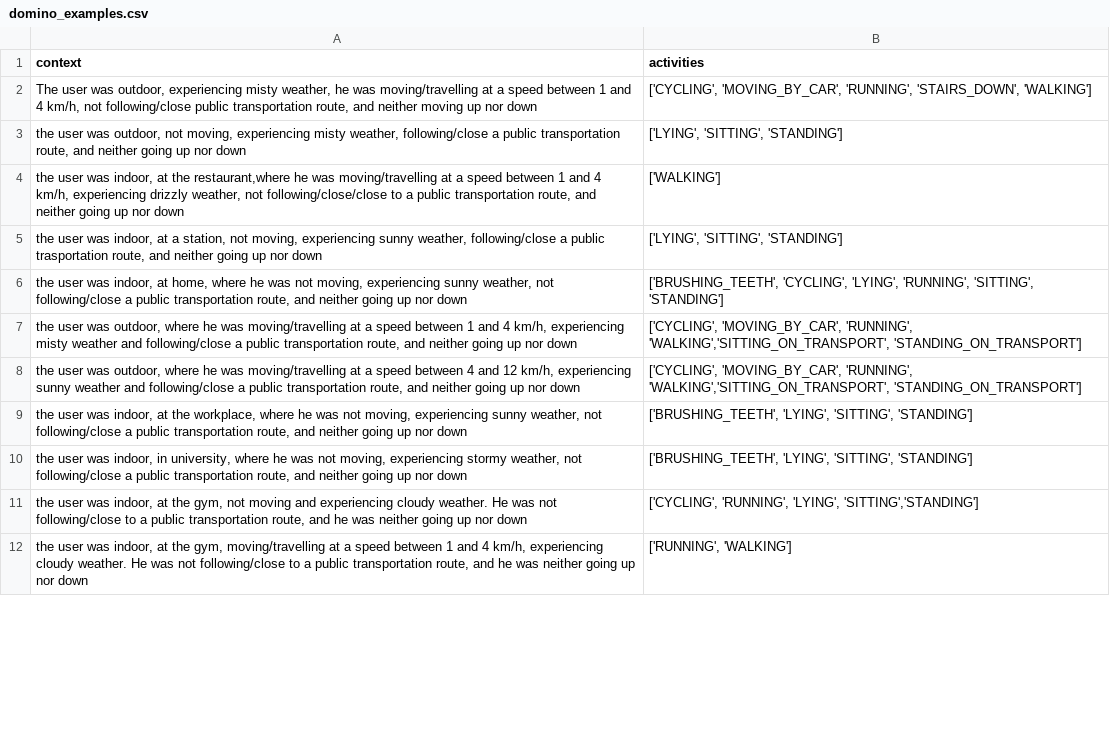
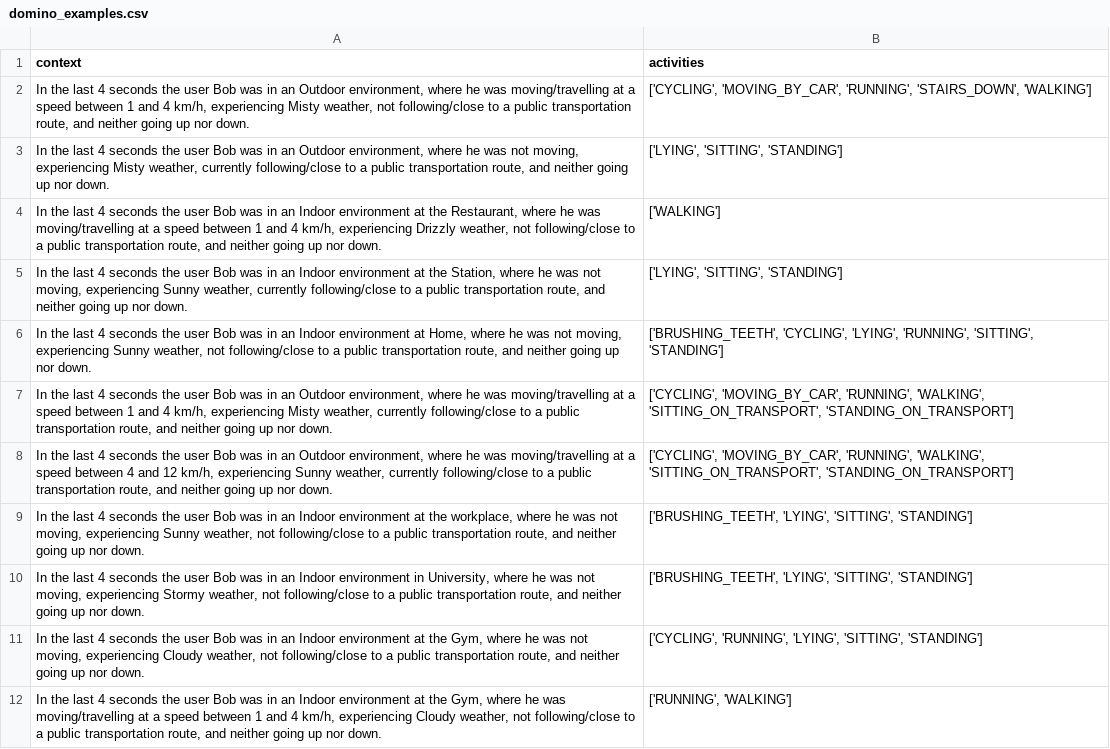
Before and after one commit to micheleFiori/llm-project, a CSV file: domino_examples.csv, drawn as a sheet; only a part is shown; the diff covers the shown part only.

Commit message:
updated domina examples file

```diff
--- a/domino_examples.csv
+++ b/domino_examples.csv
@@ -1,12 +1,12 @@
 context,activities
-"The user was outdoor, experiencing misty weather, he was moving/travelling at a speed between 1 and 4 km/h, not following/close public transportation route, and neither moving up nor down","['CYCLING', 'MOVING_BY_CAR', 'RUNNING', 'STAIRS_DOWN', 'WALKING']"
-"the user was outdoor, not moving, experiencing misty weather, following/close a public transportation route, and neither going up nor down","['LYING', 'SITTING', 'STANDING']"
-"the user was indoor, at the restaurant,where he was moving/travelling at a speed between 1 and 4 km/h, experiencing drizzly weather, not following/close/close to a public transportation route, and neither going up nor down",['WALKING']
-"the user was indoor, at a station, not moving, experiencing sunny weather, following/close a public trasportation route, and neither going up nor down","['LYING', 'SITTING', 'STANDING']"
-"the user was indoor, at home, where he was not moving, experiencing sunny weather, not following/close a public transportation route, and neither going up nor down","['BRUSHING_TEETH', 'CYCLING', 'LYING', 'RUNNING', 'SITTING', 'STANDING']"
-"the user was outdoor, where he was moving/travelling at a speed between 1 and 4 km/h, experiencing misty weather and following/close a public transportation route, and neither going up nor down","['CYCLING', 'MOVING_BY_CAR', 'RUNNING', 'WALKING','SITTING_ON_TRANSPORT', 'STANDING_ON_TRANSPORT']"
-"the user was outdoor, where he was moving/travelling at a speed between 4 and 12 km/h, experiencing sunny weather and following/close a public transportation route, and neither going up nor down","['CYCLING', 'MOVING_BY_CAR', 'RUNNING', 'WALKING','SITTING_ON_TRANSPORT', 'STANDING_ON_TRANSPORT']"
-"the user was indoor, at the workplace, where he was not moving, experiencing sunny weather, not following/close a public transportation route, and neither going up nor down","['BRUSHING_TEETH', 'LYING', 'SITTING', 'STANDING']"
-"the user was indoor, in university, where he was not moving, experiencing stormy weather, not following/close a public transportation route, and neither going up nor down","['BRUSHING_TEETH', 'LYING', 'SITTING', 'STANDING']"
-"the user was indoor, at the gym, not moving and experiencing cloudy weather. He was not following/close to a public transportation route, and he was neither going up nor down","['CYCLING', 'RUNNING', 'LYING', 'SITTING','STANDING']"
-"the user was indoor, at the gym, moving/travelling at a speed between 1 and 4 km/h, experiencing cloudy weather. He was not following/close to a public transportation route, and he was neither going up nor down","['RUNNING', 'WALKING']"
+"In the last 4 seconds the user Bob was in an Outdoor environment, where he was moving/travelling at a speed between 1 and 4 km/h, experiencing Misty weather, not following/close to a public transportation route, and neither going up nor down.","['CYCLING', 'MOVING_BY_CAR', 'RUNNING', 'STAIRS_DOWN', 'WALKING']"
+"In the last 4 seconds the user Bob was in an Outdoor environment, where he was not moving, experiencing Misty weather, currently following/close to a public transportation route, and neither going up nor down.","['LYING', 'SITTING', 'STANDING']"
+"In the last 4 seconds the user Bob was in an Indoor environment at the Restaurant, where he was moving/travelling at a speed between 1 and 4 km/h, experiencing Drizzly weather, not following/close to a public transportation route, and neither going up nor down.",['WALKING']
+"In the last 4 seconds the user Bob was in an Indoor environment at the Station, where he was not moving, experiencing Sunny weather, currently following/close to a public transportation route, and neither going up nor down.","['LYING', 'SITTING', 'STANDING']"
+"In the last 4 seconds the user Bob was in an Indoor environment at Home, where he was not moving, experiencing Sunny weather, not following/close to a public transportation route, and neither going up nor down.","['BRUSHING_TEETH', 'CYCLING', 'LYING', 'RUNNING', 'SITTING', 'STANDING']"
+"In the last 4 seconds the user Bob was in an Outdoor environment, where he was moving/travelling at a speed between 1 and 4 km/h, experiencing Misty weather, currently following/close to a public transportation route, and neither going up nor down.","['CYCLING', 'MOVING_BY_CAR', 'RUNNING', 'WALKING', 'SITTING_ON_TRANSPORT', 'STANDING_ON_TRANSPORT']"
+"In the last 4 seconds the user Bob was in an Outdoor environment, where he was moving/travelling at a speed between 4 and 12 km/h, experiencing Sunny weather, currently following/close to a public transportation route, and neither going up nor down.","['CYCLING', 'MOVING_BY_CAR', 'RUNNING', 'WALKING', 'SITTING_ON_TRANSPORT', 'STANDING_ON_TRANSPORT']"
+"In the last 4 seconds the user Bob was in an Indoor environment at the workplace, where he was not moving, experiencing Sunny weather, not following/close to a public transportation route, and neither going up nor down.","['BRUSHING_TEETH', 'LYING', 'SITTING', 'STANDING']"
+"In the last 4 seconds the user Bob was in an Indoor environment in University, where he was not moving, experiencing Stormy weather, not following/close to a public transportation route, and neither going up nor down.","['BRUSHING_TEETH', 'LYING', 'SITTING', 'STANDING']"
+"In the last 4 seconds the user Bob was in an Indoor environment at the Gym, where he was not moving, experiencing Cloudy weather, not following/close to a public transportation route, and neither going up nor down.","['CYCLING', 'RUNNING', 'LYING', 'SITTING', 'STANDING']"
+"In the last 4 seconds the user Bob was in an Indoor environment at the Gym, where he was moving/travelling at a speed between 1 and 4 km/h, experiencing Cloudy weather, not following/close to a public transportation route, and neither going up nor down.","['RUNNING', 'WALKING']"
```
Also changed, not shown: 11 edited cells elsewhere in this file.
